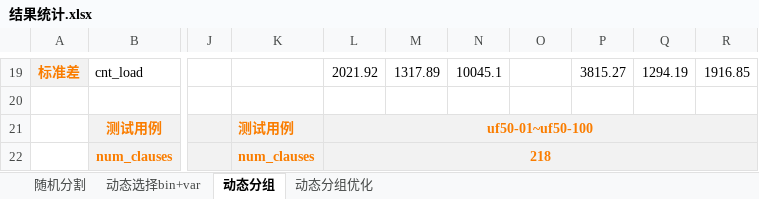
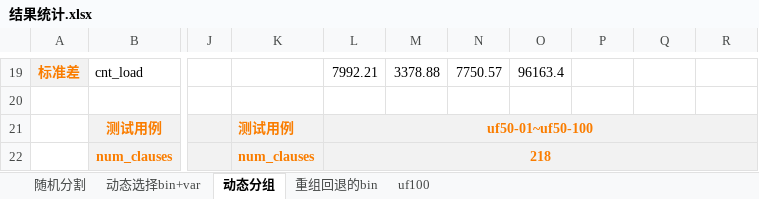
Before and after one commit to cchhnnkk/sat_bin, an Excel workbook: sat_bin_python/result_log/结果统计.xlsx, sheet 动态分组, drawn as a sheet; only a part is shown, gaps mark what is left out; values as stored, in another font and other column widths than the file's, no borders; the diff covers the shown part only; the diff names each change by its address in the sheet, - before the commit and + after, or states it on an @@ line.

```diff
--- a/sat_bin_python/result_log/结果统计.xlsx (sheet 动态分组)
+++ b/sat_bin_python/result_log/结果统计.xlsx (sheet 动态分组)
-sheet tab: 动态分组优化
+sheet tab: 重组回退的bin
+sheet tab: uf100
-L19: 2021.92
+L19: 7992.21
-M19: 1317.89
+M19: 3378.88
-N19: 10045.1
+N19: 7750.57
-O19: (empty)
+O19: 96163.4
-P19: 3815.27
+P19: (empty)
-Q19: 1294.19
+Q19: (empty)
-R19: 1916.85
+R19: (empty)
```
Also changed, not shown: 88 edited cells elsewhere in this sheet, sheet 重组回退的bin, charts or pictures, 11 other files.
